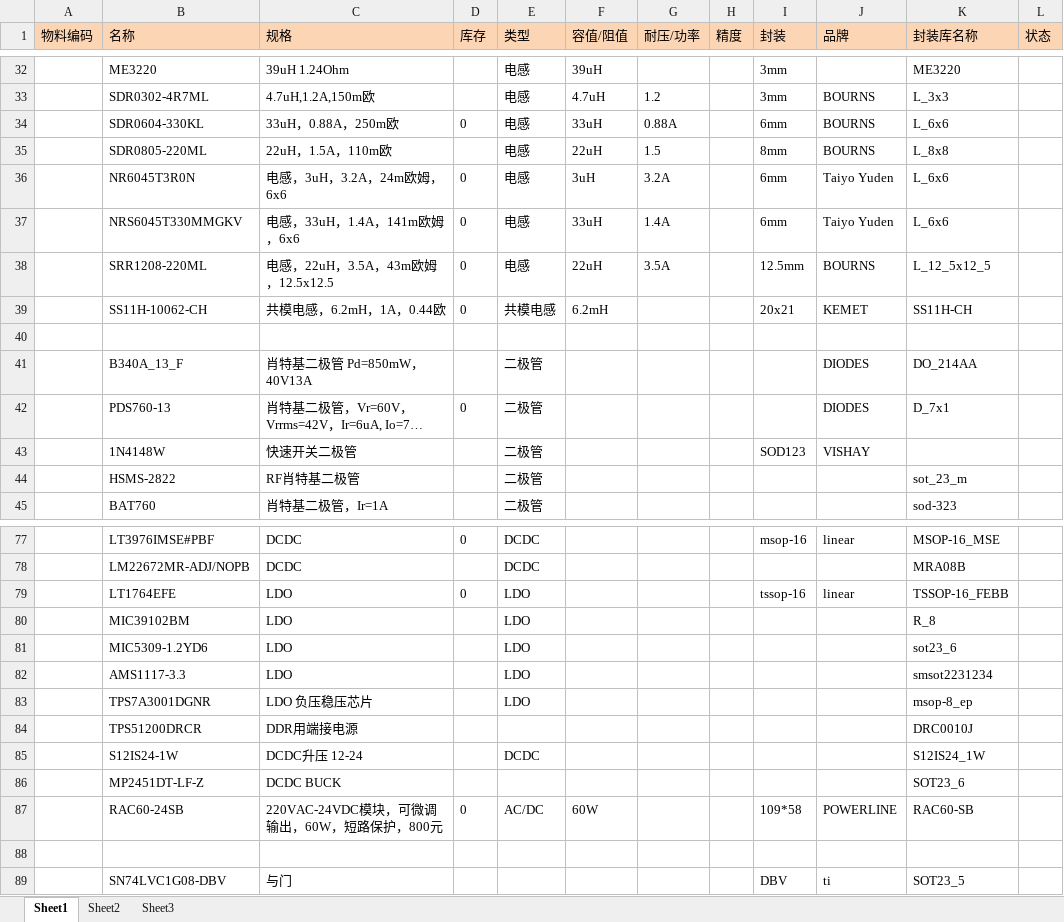
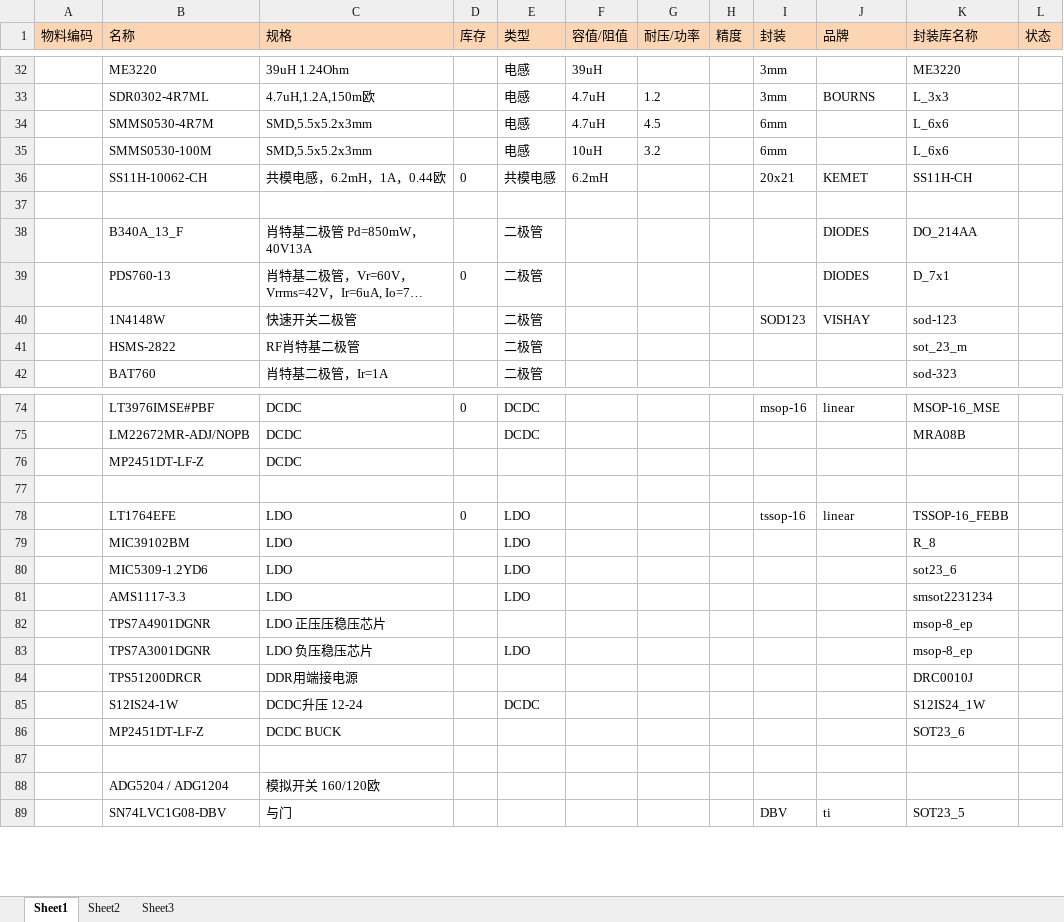
Before and after one commit to Yhangzzz/Cadence-LIB, an Excel workbook: 物料索引.xlsx, sheet Sheet1, drawn as a sheet; only a part is shown, gaps mark what is left out; long unchanged cells end in …; values as stored, in another font and other column widths than the file's, no borders; removed rows and columns are numbered as before the commit, all else as after; the diff covers the shown part only; the diff names each change by its address in the sheet, - before the commit and + after, or states it on an @@ line.

```diff
--- a/物料索引.xlsx (sheet Sheet1)
+++ b/物料索引.xlsx (sheet Sheet1)
-row 34:  | SDR0604-330KL | 33uH，0.88A，250m欧 | 0 | 电感 | 33uH | 0.88A |  | 6mm | BOURNS | L_6x6
-row 35:  | SDR0805-220ML | 22uH，1.5A，110m欧 |  | 电感 | 22uH | 1.5 |  | 8mm | BOURNS | L_8x8
-row 36:  | NR6045T3R0N | 电感，3uH，3.2A，24m欧姆，6x6 | 0 | 电感 | 3uH | 3.2A |  | 6mm | Taiyo Yuden | L_6x6
-row 37:  | NRS6045T330MMGKV | 电感，33uH，1.4A，141m欧姆，6x6 | 0 | 电感 | 33uH | 1.4A |  | 6mm | Taiyo Yuden | L_6x6
-row 38:  | SRR1208-220ML | 电感，22uH，3.5A，43m欧姆，12.5x12.5 | 0 | 电感 | 22uH | 3.5A |  | 12.5mm | BOURNS | L_12_5x12_5
+row 34:  | SMMS0530-4R7M | SMD,5.5x5.2x3mm |  | 电感 | 4.7uH | 4.5 |  | 6mm |  | L_6x6
+row 35:  | SMMS0530-100M | SMD,5.5x5.2x3mm |  | 电感 | 10uH | 3.2 |  | 6mm |  | L_6x6
-K40 (封装库名称): (empty)
+K40 (封装库名称): sod-123
+row 76:  | MP2451DT-LF-Z | DCDC
+row 77: (empty)
+row 82:  | TPS7A4901DGNR | LDO 正压压稳压芯片 |  |  |  |  |  |  |  | msop-8_ep
-row 87:  | RAC60-24SB | 220VAC-24VDC模块，可微调输出，60W，短路保护，800元 | 0 | AC/DC | 60W |  |  | 109*58 | POWERLINE | RAC60-SB
+row 88:  | ADG5204 / ADG1204 | 模拟开关 160/120欧
```
Also changed, not shown: 8 added rows, 1 removed row, 2 edited cells and cell formats elsewhere in this sheet, 55 other files.
